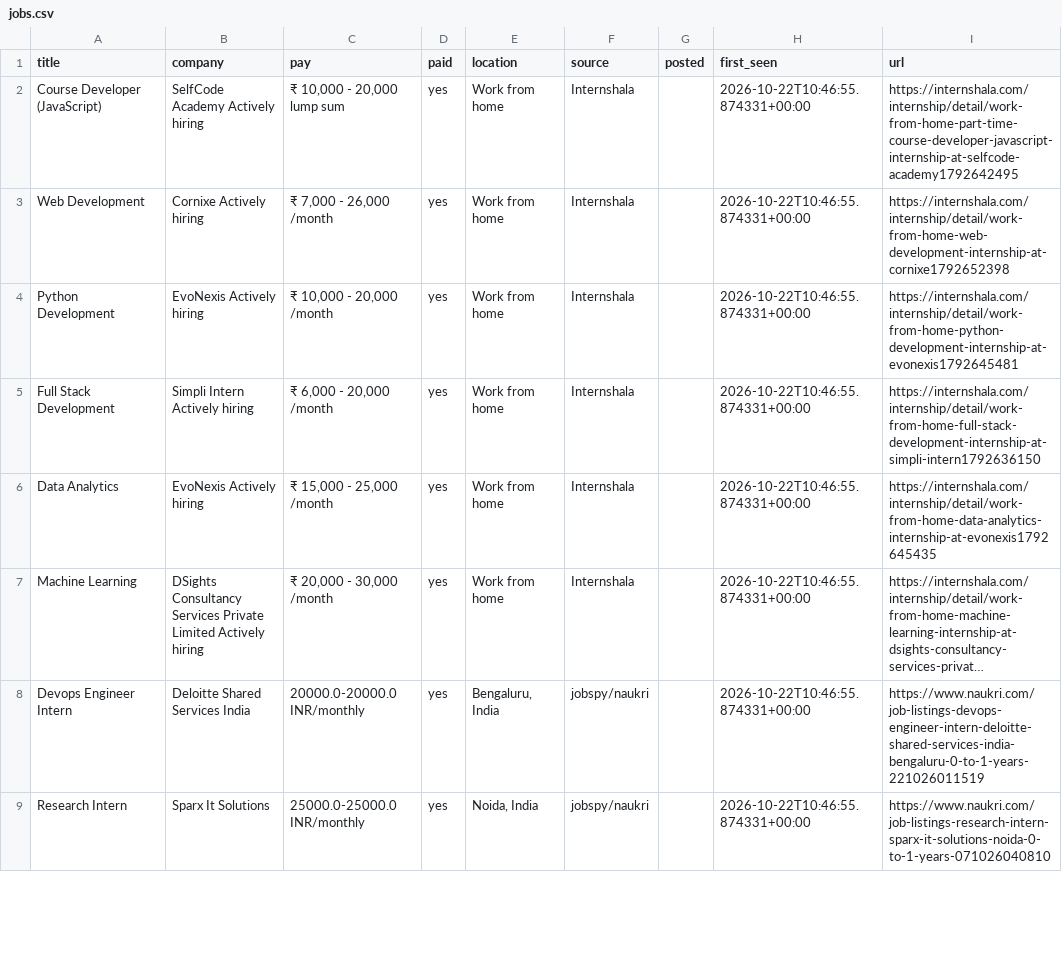
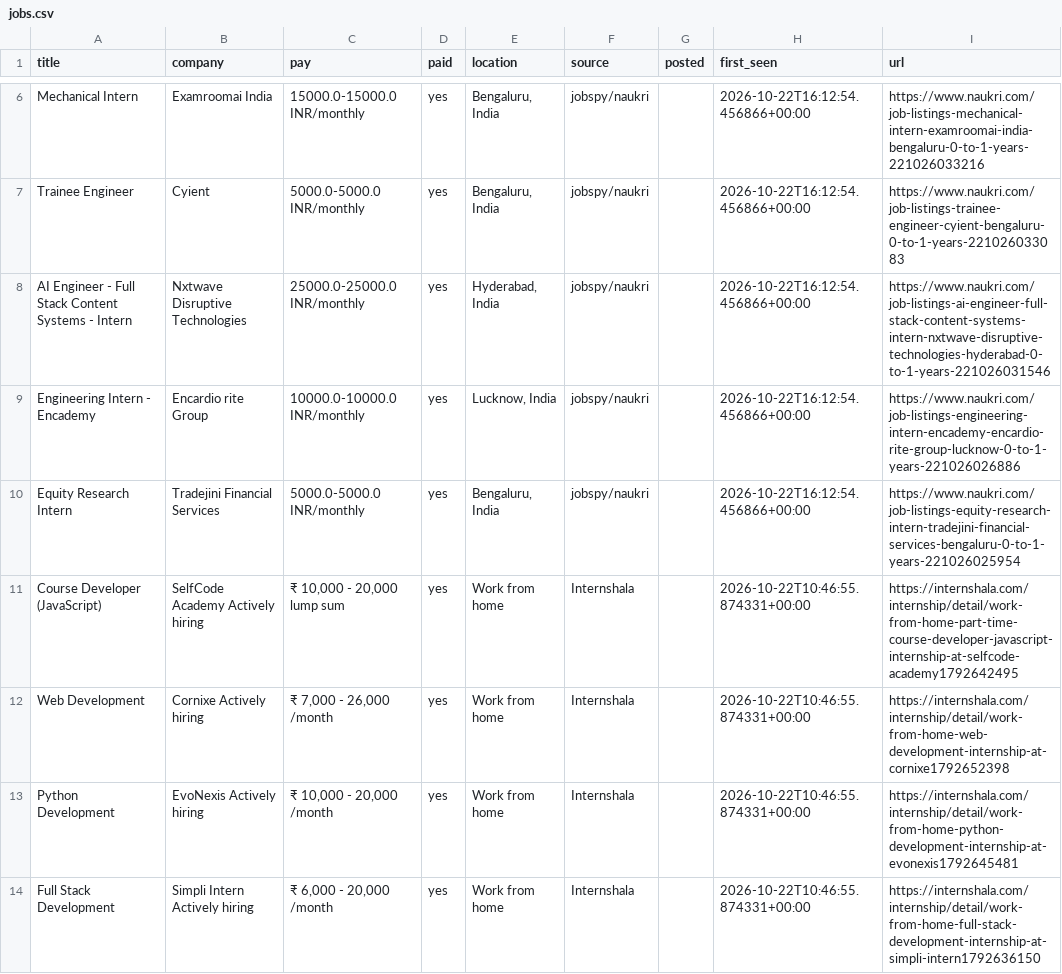
Before and after one commit to V21-vani/jobhunt, a CSV file: jobs.csv, drawn as a sheet; only a part is shown, gaps mark what is left out; the shorter side is filled out with more unchanged rows; long unchanged cells end in …; the diff covers the shown part only.

Commit message:
update listings 2026-10-22 16:16

```diff
--- a/jobs.csv
+++ b/jobs.csv
@@ -2 +6,6 @@ title,company,pay,paid,location,source,posted,first_seen,url
+Mechanical Intern,Examroomai India,15000.0-15000.0 INR/monthly,yes,"Bengaluru, India",jobspy/naukri,,2026-10-22T16:12:54.456866+00:00,https://www.naukri.com/job-listings-mechanical-intern-examroomai-india-bengaluru-0-to-1-years-221026033216
+Trainee Engineer,Cyient,5000.0-5000.0 INR/monthly,yes,"Bengaluru, India",jobspy/naukri,,2026-10-22T16:12:54.456866+00:00,https://www.naukri.com/job-listings-trainee-engineer-cyient-bengaluru-0-to-1-years-221026033083
+AI Engineer - Full Stack Content Systems - Intern,Nxtwave Disruptive Technologies,25000.0-25000.0 INR/monthly,yes,"Hyderabad, India",jobspy/naukri,,2026-10-22T16:12:54.456866+00:00,https://www.naukri.com/job-listings-ai-engineer-full-stack-content-systems-intern-nxtwave-disruptive-technologies-hyderabad-0-to-1-years-221026031546
+Engineering Intern - Encademy,Encardio rite Group,10000.0-10000.0 INR/monthly,yes,"Lucknow, India",jobspy/naukri,,2026-10-22T16:12:54.456866+00:00,https://www.naukri.com/job-listings-engineering-intern-encademy-encardio-rite-group-lucknow-0-to-1-years-221026026886
+Equity Research Intern,Tradejini Financial Services,5000.0-5000.0 INR/monthly,yes,"Bengaluru, India",jobspy/naukri,,2026-10-22T16:12:54.456866+00:00,https://www.naukri.com/job-listings-equity-research-intern-tradejini-financial-services-bengaluru-0-to-1-years-221026025954
 Course Developer (JavaScript),SelfCode Academy Actively hiring,"₹ 10,000 - 20,000 lump sum",yes,Work from home,Internshala,,2026-10-22T10:46:55.874331+00:00,https://internshala.com/internship/detail/work-from-home-part-time-course-developer-javascript-internship-at-selfcode-academy1792642495
```
Also changed, not shown: 14 added rows and 1 removed row elsewhere in this file, 2 other files.
